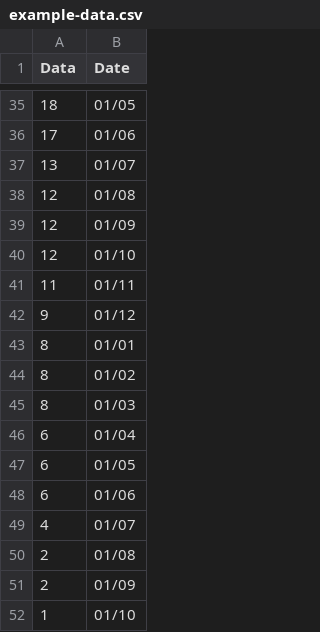
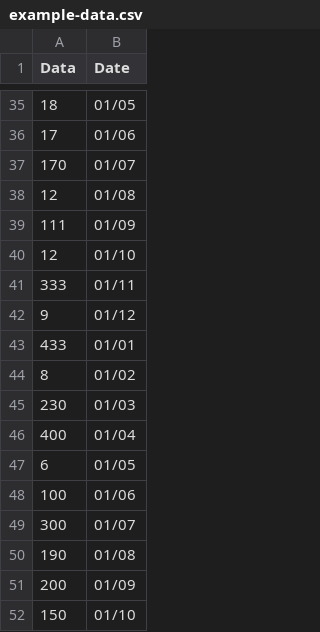
Before and after one commit to Squidman95/datastorage, a CSV file: example-data.csv, drawn as a sheet; only a part is shown, gaps mark what is left out.

Commit message:
Update example-data.csv

```diff
--- a/example-data.csv
+++ b/example-data.csv
@@ -36,17 +36,17 @@ Data,Date
 17,01/06
-13,01/07
+170,01/07
 12,01/08
-12,01/09
+111,01/09
 12,01/10
-11,01/11
+333,01/11
 9,01/12
-8,01/01
+433,01/01
 8,01/02
-8,01/03
-6,01/04
+230,01/03
+400,01/04
 6,01/05
-6,01/06
-4,01/07
-2,01/08
-2,01/09
-1,01/10
+100,01/06
+300,01/07
+190,01/08
+200,01/09
+150,01/10
```
